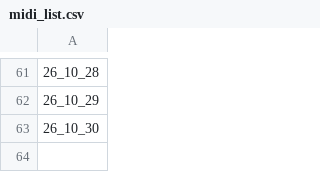
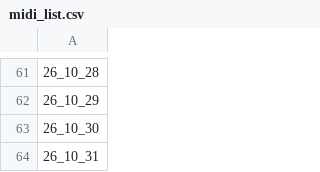
Before and after one commit to lesserfish/FuckYouNYT, a CSV file: docs/older/midi_list.csv, drawn as a sheet; only a part is shown, gaps mark what is left out.

```diff
--- a/docs/older/midi_list.csv
+++ b/docs/older/midi_list.csv
@@ -63 +63,2 @@
 26_10_30
+26_10_31
```
Also changed, not shown: docs/older/mini_list.csv, 4 other files.
